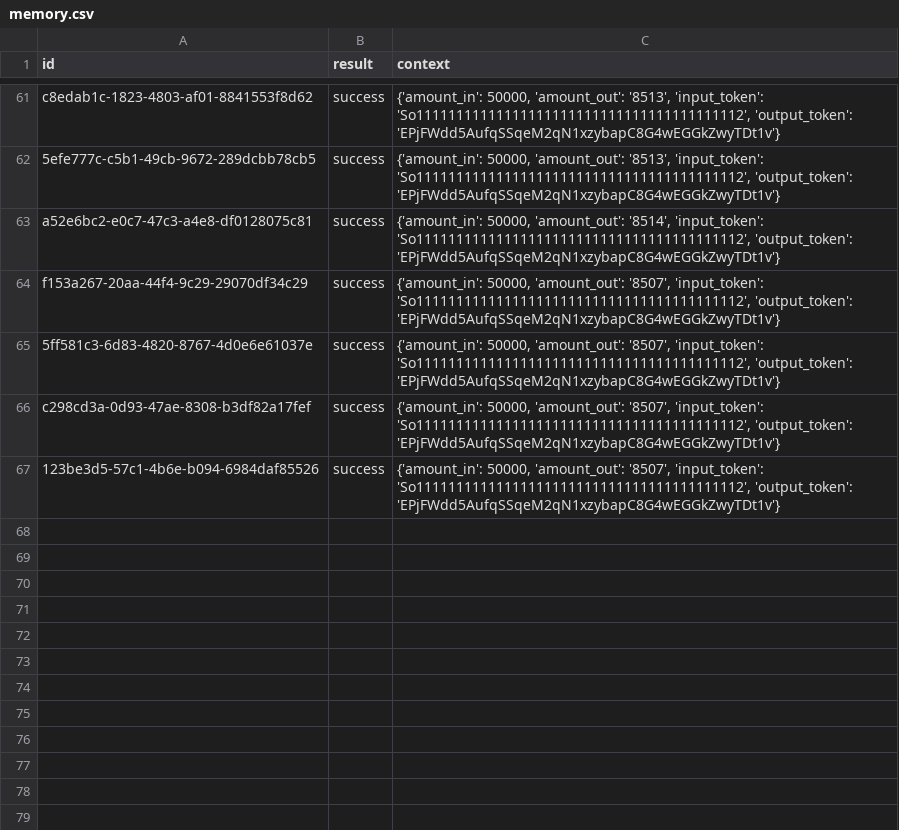
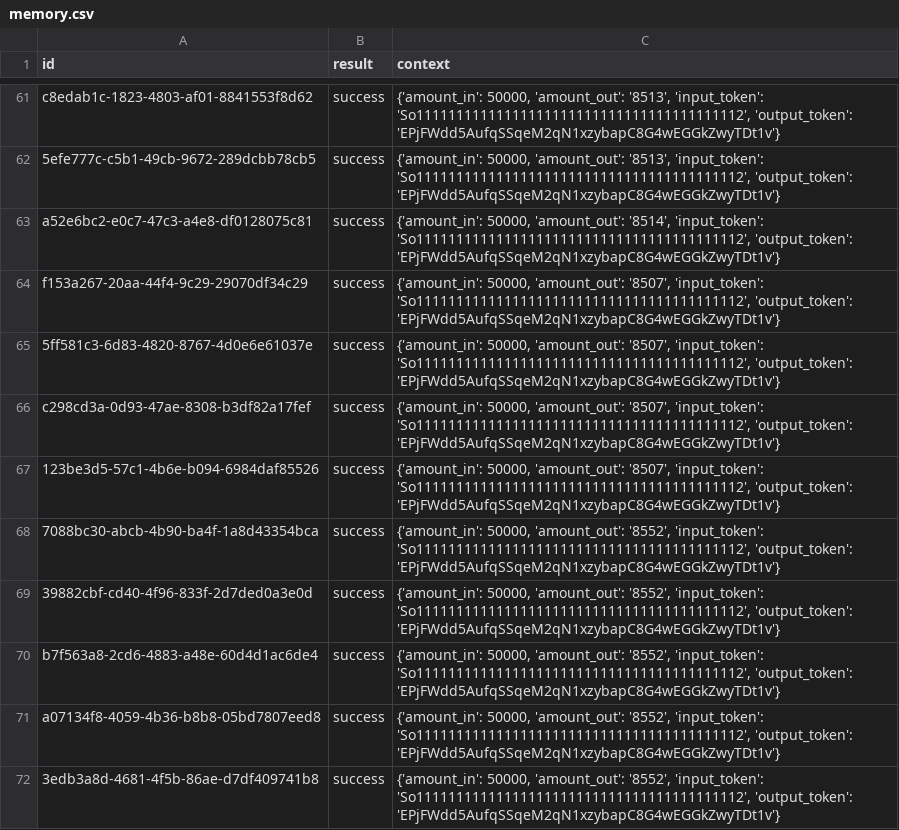
Before and after one commit to Prymusmill/dexbot-ai, a CSV file: data/memory.csv, drawn as a sheet; only a part is shown, gaps mark what is left out.

Commit message:
Auto update results [bot]

```diff
--- a/data/memory.csv
+++ b/data/memory.csv
@@ -67 +67,6 @@ c298cd3a-0d93-47ae-8308-b3df82a17fef,success,"{'amount_in': 50000, 'amount_out':
 123be3d5-57c1-4b6e-b094-6984daf85526,success,"{'amount_in': 50000, 'amount_out': '8507', 'input_token': 'So11111111111111111111111111111111111111112', 'output_token': 'EPjFWdd5AufqSSqeM2qN1xzybapC8G4wEGGkZwyTDt1v'}"
+7088bc30-abcb-4b90-ba4f-1a8d43354bca,success,"{'amount_in': 50000, 'amount_out': '8552', 'input_token': 'So11111111111111111111111111111111111111112', 'output_token': 'EPjFWdd5AufqSSqeM2qN1xzybapC8G4wEGGkZwyTDt1v'}"
+39882cbf-cd40-4f96-833f-2d7ded0a3e0d,success,"{'amount_in': 50000, 'amount_out': '8552', 'input_token': 'So11111111111111111111111111111111111111112', 'output_token': 'EPjFWdd5AufqSSqeM2qN1xzybapC8G4wEGGkZwyTDt1v'}"
+b7f563a8-2cd6-4883-a48e-60d4d1ac6de4,success,"{'amount_in': 50000, 'amount_out': '8552', 'input_token': 'So11111111111111111111111111111111111111112', 'output_token': 'EPjFWdd5AufqSSqeM2qN1xzybapC8G4wEGGkZwyTDt1v'}"
+a07134f8-4059-4b36-b8b8-05bd7807eed8,success,"{'amount_in': 50000, 'amount_out': '8552', 'input_token': 'So11111111111111111111111111111111111111112', 'output_token': 'EPjFWdd5AufqSSqeM2qN1xzybapC8G4wEGGkZwyTDt1v'}"
+3edb3a8d-4681-4f5b-86ae-d7df409741b8,success,"{'amount_in': 50000, 'amount_out': '8552', 'input_token': 'So11111111111111111111111111111111111111112', 'output_token': 'EPjFWdd5AufqSSqeM2qN1xzybapC8G4wEGGkZwyTDt1v'}"
```
Also changed, not shown: 1 other file.
